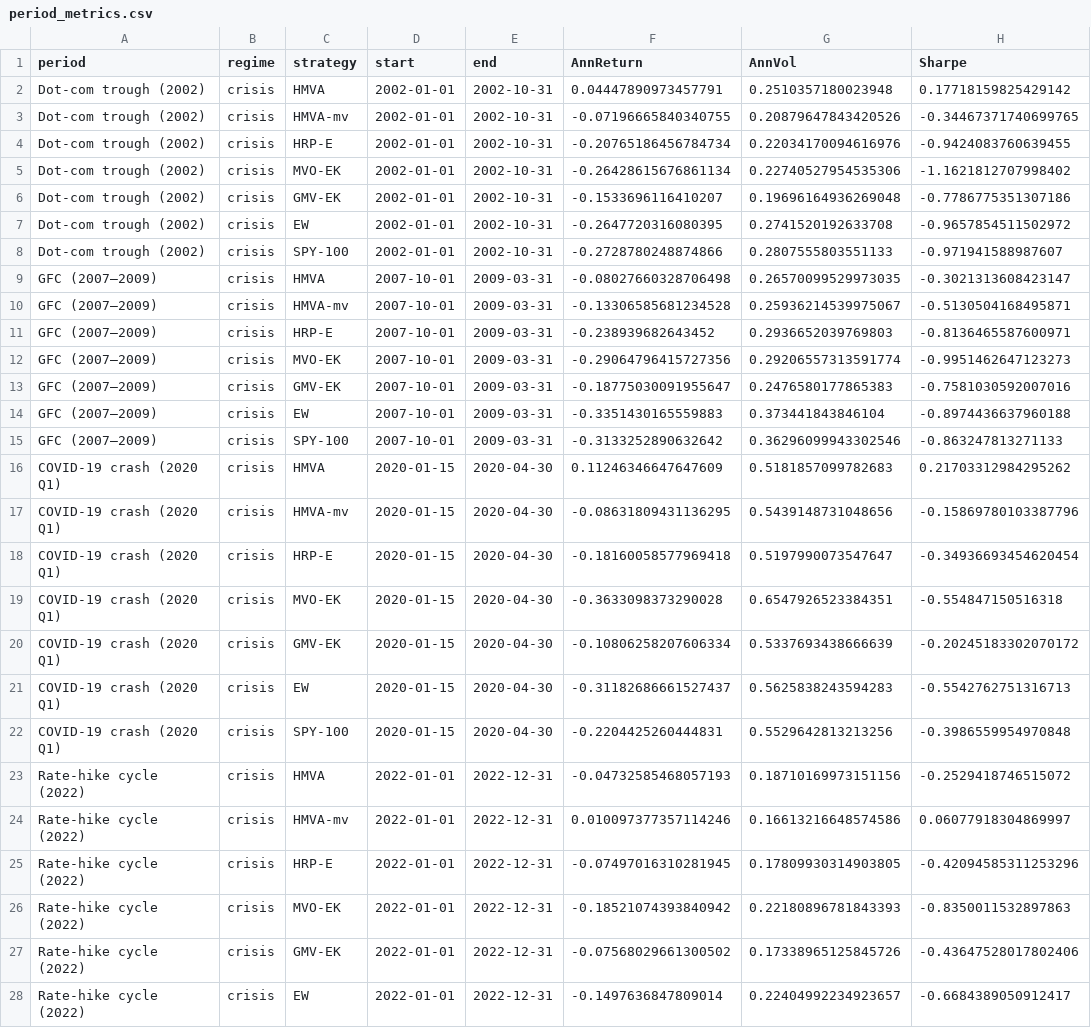
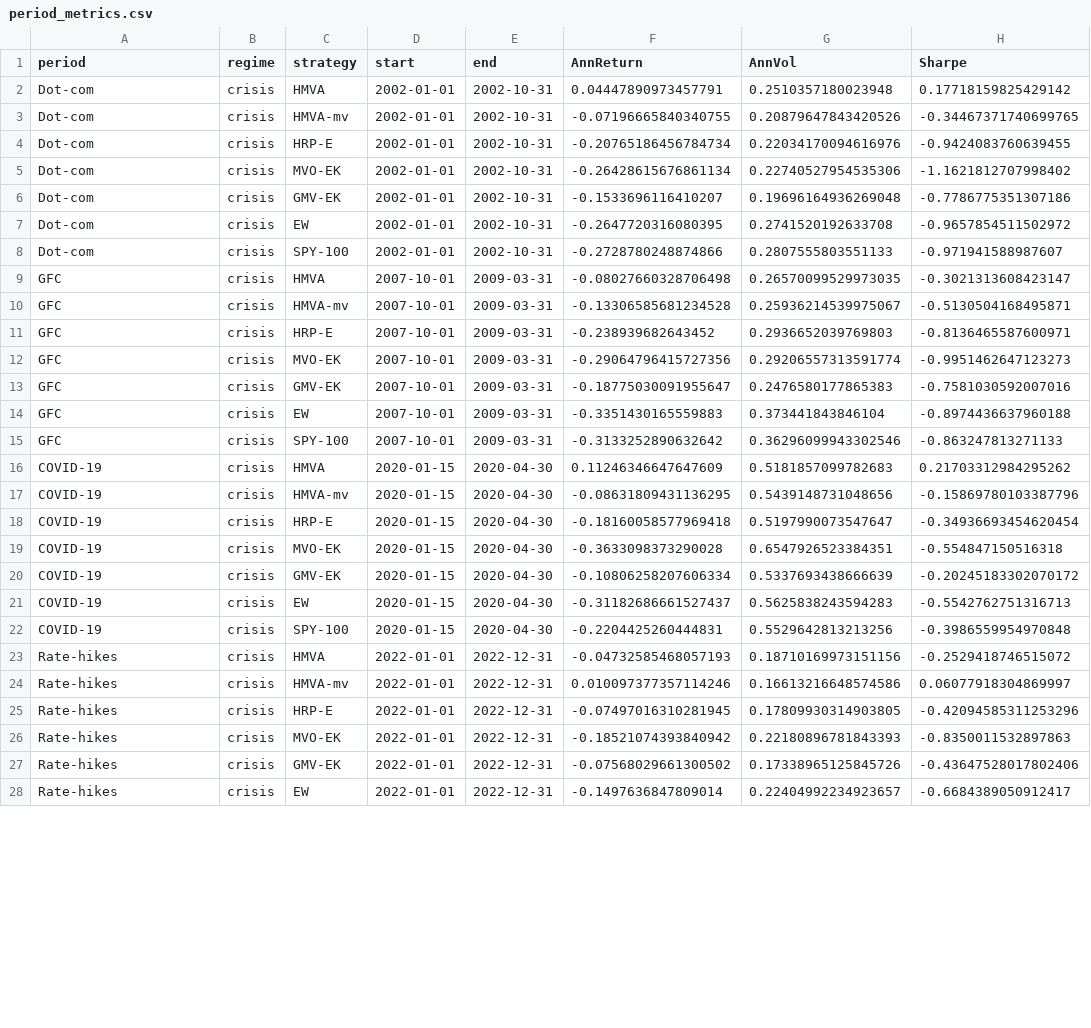
Before and after one commit to Developer-KI/BSc-Thesis, a CSV file: results/crisis_analysis/period_metrics.csv, drawn as a sheet; only a part is shown; the diff covers the shown part only; the diff names each change by its address in the sheet, - before the commit and + after, or states it on an @@ line.

```diff
--- a/results/crisis_analysis/period_metrics.csv
+++ b/results/crisis_analysis/period_metrics.csv
-A2:A8 (period): Dot-com trough (2002)
+A2:A8 (period): Dot-com
-A9:A15 (period): GFC (2007–2009)
+A9:A15 (period): GFC
-A16:A22 (period): COVID-19 crash (2020 Q1)
+A16:A22 (period): COVID-19
-A23:A28 (period): Rate-hike cycle (2022)
+A23:A28 (period): Rate-hikes
```
Also changed, not shown: 22 edited cells elsewhere in this file, 4 other files.
